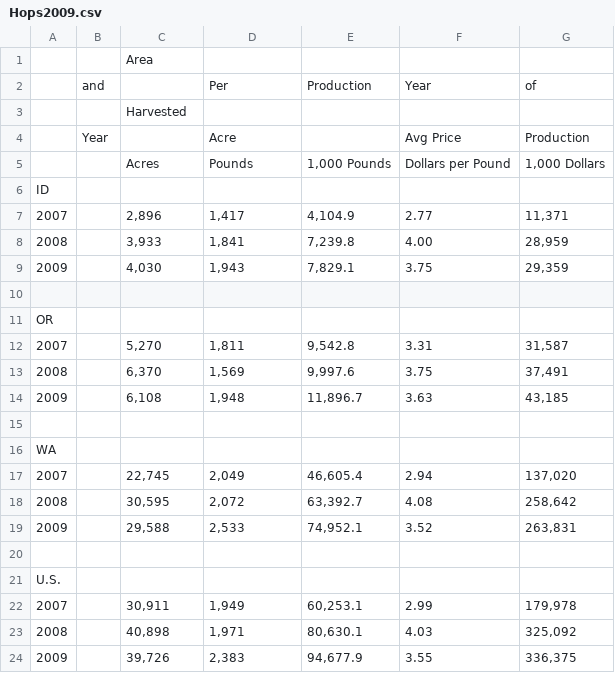
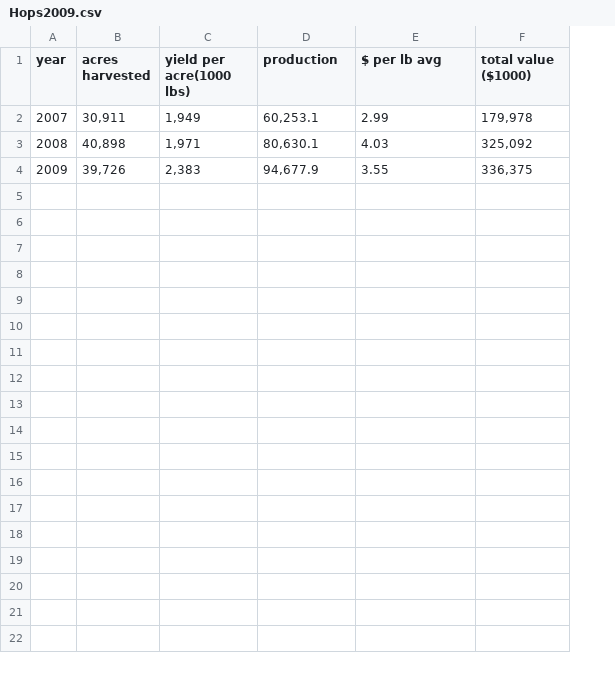
Before and after one commit to lindahu123/data_mining, a CSV file: ExtractedCSV/Hops2009.csv, drawn as a sheet; removed rows and columns are numbered as before the commit, all else as after; the diff names each change by its address in the sheet, - before the commit and + after, or states it on an @@ line.

```diff
--- a/ExtractedCSV/Hops2009.csv
+++ b/ExtractedCSV/Hops2009.csv
-column B, empty
-row 1:  |  | Area
-row 2:  | and |  | Per | Production | Year | of
-row 3:  |  | Harvested
-row 4:  | Year |  | Acre |  | Avg Price | Production
-row 5:  |  | Acres | Pounds | 1,000 Pounds | Dollars per Pound | 1,000 Dollars
-row 6: ID
-row 7: 2007 |  | 2,896 | 1,417 | 4,104.9 | 2.77 | 11,371
-row 8: 2008 |  | 3,933 | 1,841 | 7,239.8 | 4.00 | 28,959
-row 9: 2009 |  | 4,030 | 1,943 | 7,829.1 | 3.75 | 29,359
-row 1: (empty)
+row 1: year | acres harvested | yield per acre(1000 lbs) | production | $ per lb avg | total value ($1000)
-row 11: OR
-row 12: 2007 |  | 5,270 | 1,811 | 9,542.8 | 3.31 | 31,587
-row 13: 2008 |  | 6,370 | 1,569 | 9,997.6 | 3.75 | 37,491
-row 14: 2009 |  | 6,108 | 1,948 | 11,896.7 | 3.63 | 43,185
-row 15: (empty)
-row 16: WA
-row 17: 2007 |  | 22,745 | 2,049 | 46,605.4 | 2.94 | 137,020
-row 18: 2008 |  | 30,595 | 2,072 | 63,392.7 | 4.08 | 258,642
-row 19: 2009 |  | 29,588 | 2,533 | 74,952.1 | 3.52 | 263,831
-row 20: (empty)
-row 21: U.S.
```
Also changed, not shown: ExtractedCSV/Hops2010.csv, ExtractedCSV/Hops2011.csv, 21 other files.
